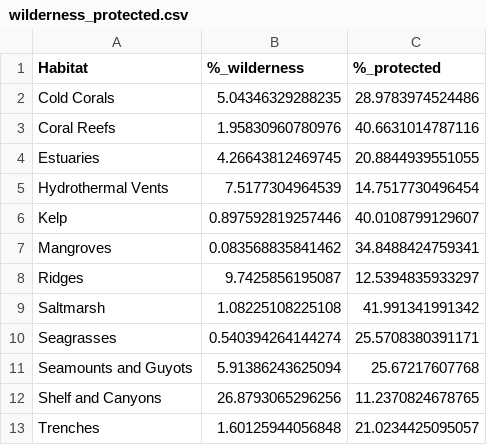
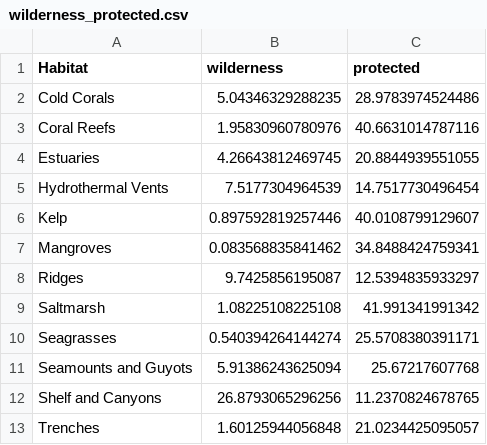
Before and after one commit to Fabbiologia/BluePaper-10_Supplementary_informations, a CSV file: data/wilderness_protected.csv, drawn as a sheet.

Commit message:
Update wilderness_protected.csv
change in names

```diff
--- a/data/wilderness_protected.csv
+++ b/data/wilderness_protected.csv
@@ -1,2 +1,2 @@
-Habitat,%_wilderness,%_protected
+Habitat,wilderness,protected
 Cold Corals,5.04346329288235,28.9783974524486
```
